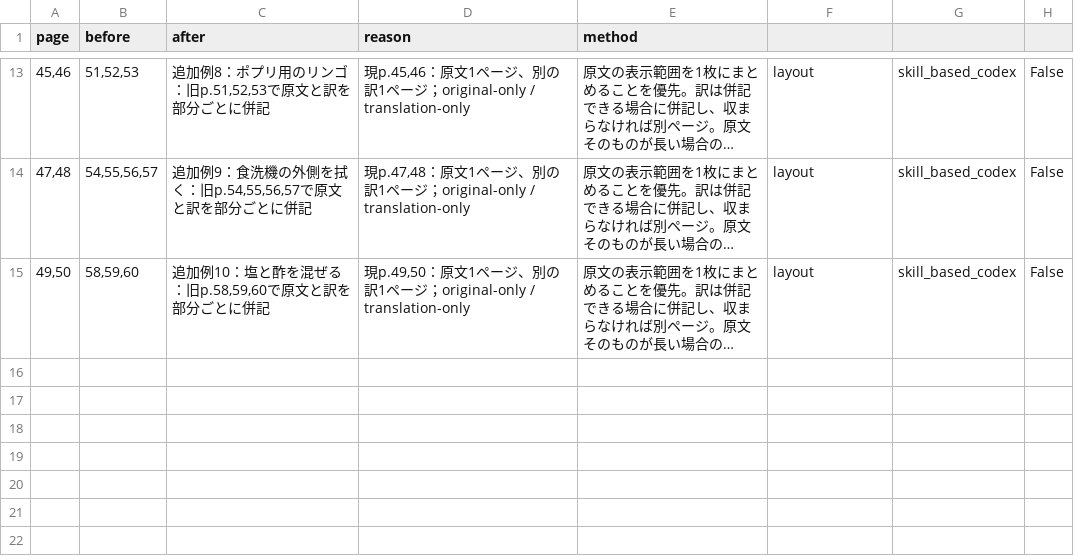
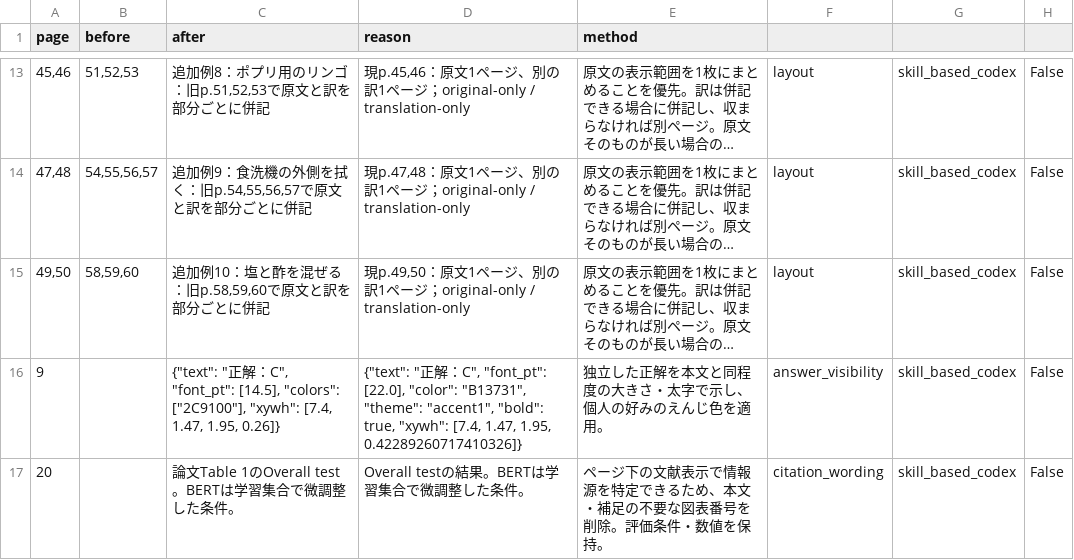
Before and after one commit to sasakiy84/datasets-in-10-minutes, a TSV file: docs/skill-proofreading/hellaswag/changes.tsv, drawn as a sheet; only a part is shown, gaps mark what is left out; long unchanged cells end in …; the diff names each change by its address in the sheet, - before the commit and + after, or states it on an @@ line.

Commit message:
Improve hellaswag answer visibility and citation wording

```diff
--- a/docs/skill-proofreading/hellaswag/changes.tsv
+++ b/docs/skill-proofreading/hellaswag/changes.tsv
+row 16: 9 |  | {"text": "正解：C", "font_pt": [14.5], "colors": ["2C9100"], "xywh": [7.4, 1.47, 1.95, 0.26]} | {"text": "正解：C", "font_pt": [22.0], "color": "B13731", "theme": "accent1", "bold": true, "xywh": [7.4, 1.47, 1.95, 0.42289260717410326]} | 独立した正解を本文と同程度の大きさ・太字で示し、個人の好みのえんじ色を適用。 | answer_visibility | skill_based_codex | False
+row 17: 20 |  | 論文Table 1のOverall test。BERTは学習集合で微調整した条件。 | Overall testの結果。BERTは学習集合で微調整した条件。 | ページ下の文献表示で情報源を特定できるため、本文・補足の不要な図表番号を削除。評価条件・数値を保持。 | citation_wording | skill_based_codex | False
```
Also changed, not shown: 8 other files.
